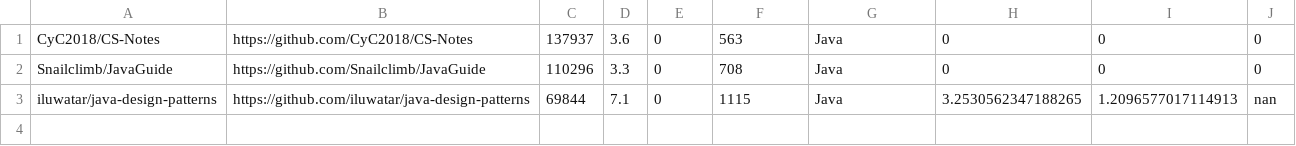
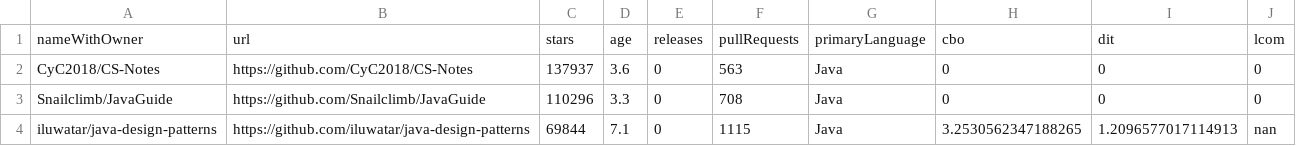
Before and after one commit to guilhermegoa/Laboratrio-De-Experimentacao-De-Software, a CSV file: Trabalho 2/files/analysed-java-repos.csv, drawn as a sheet; the diff names each change by its address in the sheet, - before the commit and + after, or states it on an @@ line.

```diff
--- a/Trabalho 2/files/analysed-java-repos.csv
+++ b/Trabalho 2/files/analysed-java-repos.csv
+row 1: nameWithOwner | url | stars | age | releases | pullRequests | primaryLanguage | cbo | dit | lcom
```
Also changed, not shown: 2 other files.
